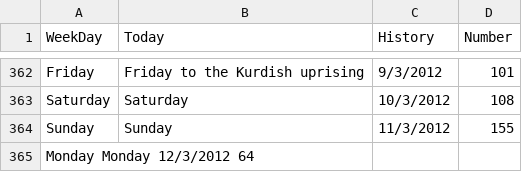
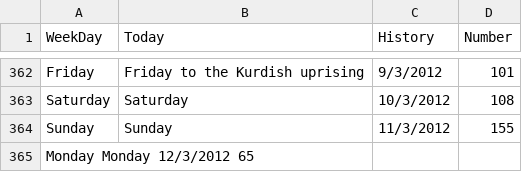
Before and after one commit to fusion0202/RStat, a CSV file: Misc/syria.csv, drawn as a sheet; only a part is shown, gaps mark what is left out.

Commit message:
modified

```diff
--- a/Misc/syria.csv
+++ b/Misc/syria.csv
@@ -364,2 +364,2 @@ Saturday	Saturday	10/3/2012	108
 Sunday	Sunday	11/3/2012	155
-Monday  Monday  12/3/2012 64
+Monday  Monday  12/3/2012 65
```
